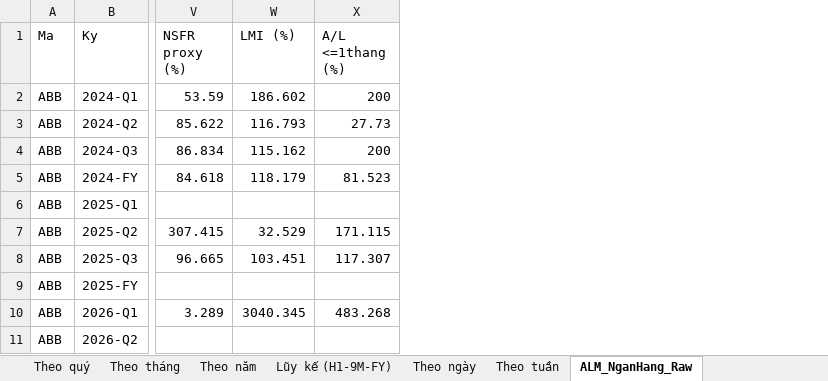
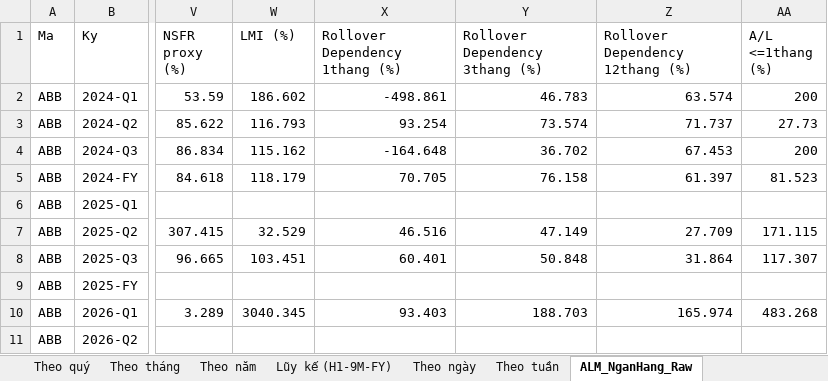
Before and after one commit to Truongutc/Phan-tich-FA, an Excel workbook: Bao cao/VIMO/VIMO_Lich_Su_Chi_So.xlsx, sheet ALM_NganHang_Raw, drawn as a sheet; only a part is shown, gaps mark what is left out; values as stored, in another font and other column widths than the file's, no borders; 1 other sheet too large or unreadable and not compared; the diff names each change by its address in the sheet, - before the commit and + after, or states it on an @@ line.

```diff
--- a/Bao cao/VIMO/VIMO_Lich_Su_Chi_So.xlsx (sheet ALM_NganHang_Raw)
+++ b/Bao cao/VIMO/VIMO_Lich_Su_Chi_So.xlsx (sheet ALM_NganHang_Raw)
+column X (Rollover Dependency 1thang (%)), rows 2-10: -498.861 | 93.254 | -164.648 | 70.705 |  | 46.516 | 60.401 |  | 93.403
+column Y (Rollover Dependency 3thang (%)), rows 2-10: 46.783 | 73.574 | 36.702 | 76.158 |  | 47.149 | 50.848 |  | 188.703
+column Z (Rollover Dependency 12thang (%)), rows 2-10: 63.574 | 71.737 | 67.453 | 61.397 |  | 27.709 | 31.864 |  | 165.974
```
Also changed, not shown: 5 other files.
